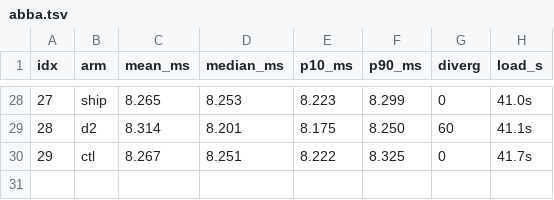
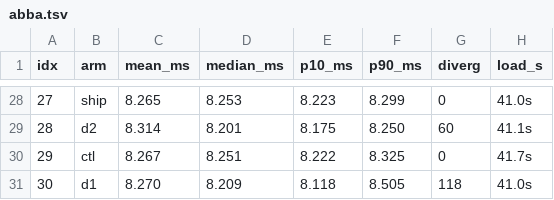
Before and after one commit to morganmcg1/mlxfast-challenge_senpai, a TSV file: research/maple-tanjiro-r118/evidence/orderA/abba.tsv, drawn as a sheet; only a part is shown, gaps mark what is left out.

```diff
--- a/research/maple-tanjiro-r118/evidence/orderA/abba.tsv
+++ b/research/maple-tanjiro-r118/evidence/orderA/abba.tsv
@@ -30 +30,2 @@ idx	arm	mean_ms	median_ms	p10_ms	p90_ms	diverg	load_s
 29	ctl	8.267	8.251	8.222	8.325	0	41.7s
+30	d1	8.270	8.209	8.118	8.505	118	41.0s
```
Also changed, not shown: 5 other files.
